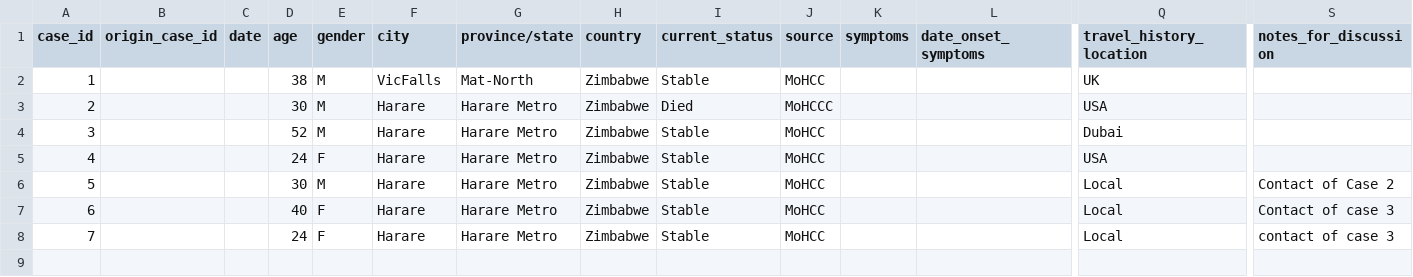
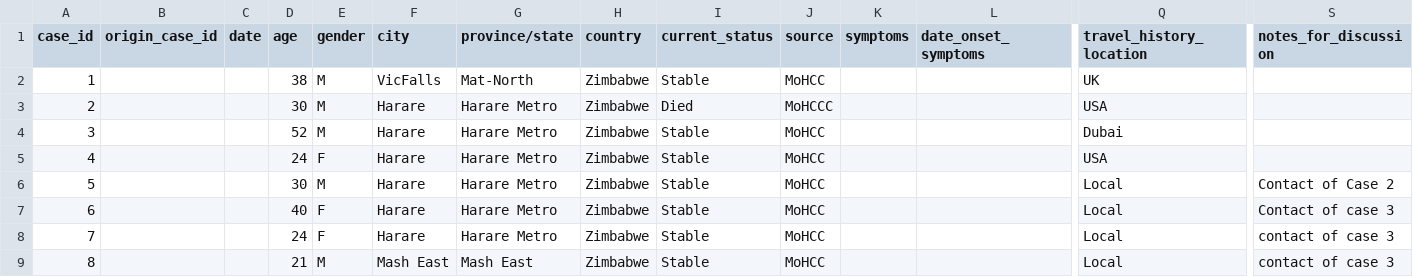
Before and after one commit to dsfsi/covid19africa, a CSV file: data/line-list-zimbabwe.csv, drawn as a sheet; only a part is shown, gaps mark what is left out; rows hold the shown columns only; the diff names each change by its address in the sheet, - before the commit and + after, or states it on an @@ line.

Commit message:
Update line-list-zimbabwe.csv
Additional case

```diff
--- a/data/line-list-zimbabwe.csv
+++ b/data/line-list-zimbabwe.csv
+row 9: 8 |  |  | 21 | M | Mash East | Mash East | Zimbabwe | Stable | MoHCC |  |  | Local | contact of case 3
```
